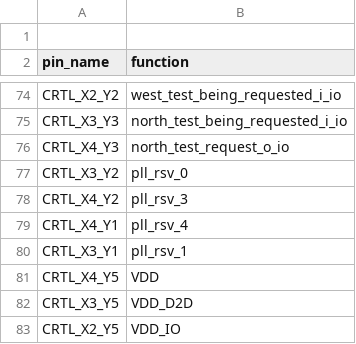
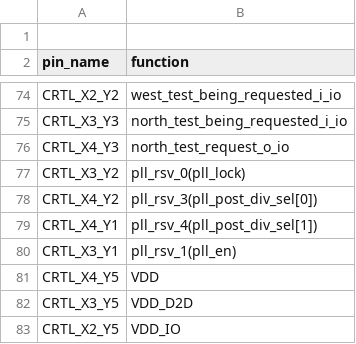
Before and after one commit to KULeuven-MICAS/HeMAiA, a CSV file: target/sim/testharness/interposer/pin_map.csv, drawn as a sheet; only a part is shown, gaps mark what is left out.

Commit message:
modify the interposer pin list to add the pll pins

```diff
--- a/target/sim/testharness/interposer/pin_map.csv
+++ b/target/sim/testharness/interposer/pin_map.csv
@@ -76,6 +76,6 @@ CRTL_X3_Y3,north_test_being_requested_i_io
 CRTL_X4_Y3,north_test_request_o_io
-CRTL_X3_Y2,pll_rsv_0
-CRTL_X4_Y2,pll_rsv_3
-CRTL_X4_Y1,pll_rsv_4
-CRTL_X3_Y1,pll_rsv_1
+CRTL_X3_Y2,pll_rsv_0(pll_lock)
+CRTL_X4_Y2,pll_rsv_3(pll_post_div_sel[0])
+CRTL_X4_Y1,pll_rsv_4(pll_post_div_sel[1])
+CRTL_X3_Y1,pll_rsv_1(pll_en)
 CRTL_X4_Y5,VDD
```
Also changed, not shown: 1 other file.
